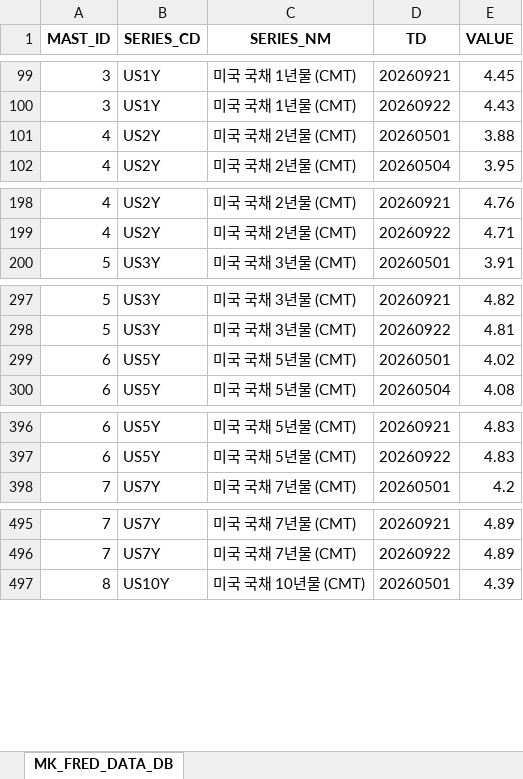
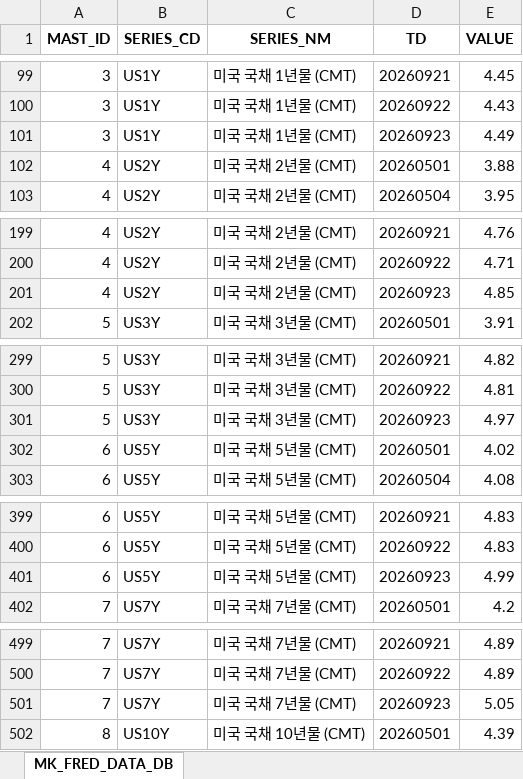
Before and after one commit to chsbjh-ops/mk-inv-ingest, an Excel workbook: data/mk_fred_data_master.xlsx, sheet MK_FRED_DATA_DB, drawn as a sheet; only a part is shown, gaps mark what is left out; values as stored, in another font and other column widths than the file's, no borders; the diff covers the shown part only; the diff names each change by its address in the sheet, - before the commit and + after, or states it on an @@ line.

```diff
--- a/data/mk_fred_data_master.xlsx (sheet MK_FRED_DATA_DB)
+++ b/data/mk_fred_data_master.xlsx (sheet MK_FRED_DATA_DB)
+row 101: 3 | US1Y | 미국 국채 1년물 (CMT) | 20260923 | 4.49
+row 201: 4 | US2Y | 미국 국채 2년물 (CMT) | 20260923 | 4.85
+row 301: 5 | US3Y | 미국 국채 3년물 (CMT) | 20260923 | 4.97
+row 401: 6 | US5Y | 미국 국채 5년물 (CMT) | 20260923 | 4.99
+row 501: 7 | US7Y | 미국 국채 7년물 (CMT) | 20260923 | 5.05
```
Also changed, not shown: 8 added rows elsewhere in this sheet, data/mk_nyfed_data_master.xlsx, 5 other files.
